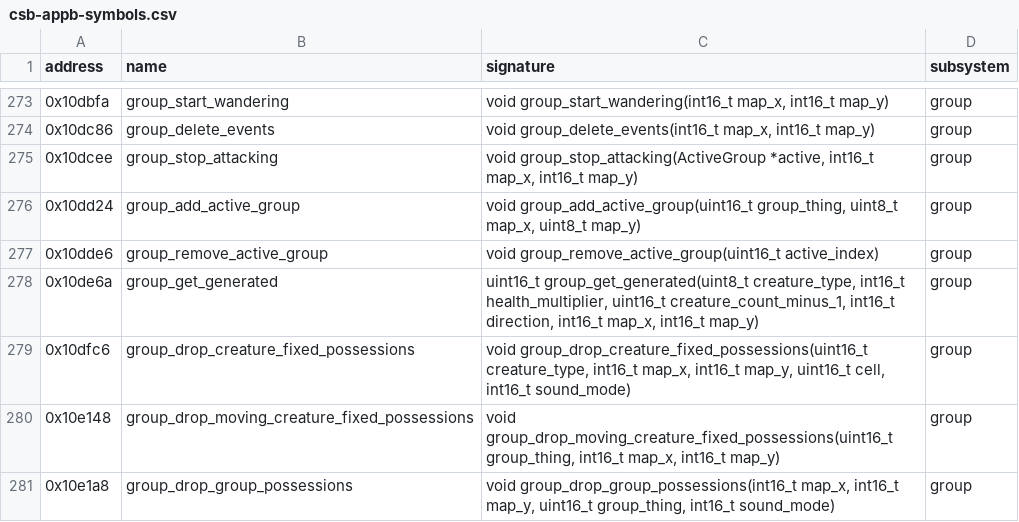
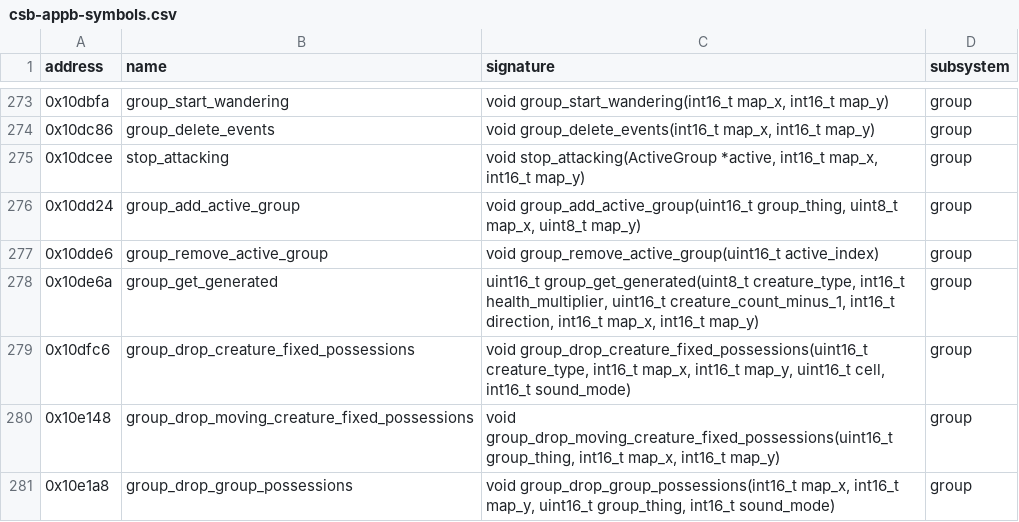
Before and after one commit to peterkmet/dm, a CSV file: docs/reference/csb-appb-symbols.csv, drawn as a sheet; only a part is shown, gaps mark what is left out.

Commit message:
fix(engine): defined values for corrupt active group and creature indices, cleared active groups

```diff
--- a/docs/reference/csb-appb-symbols.csv
+++ b/docs/reference/csb-appb-symbols.csv
@@ -274,3 +274,3 @@ address,name,signature,subsystem
 0x10dc86,group_delete_events,"void group_delete_events(int16_t map_x, int16_t map_y)",group
-0x10dcee,group_stop_attacking,"void group_stop_attacking(ActiveGroup *active, int16_t map_x, int16_t map_y)",group
+0x10dcee,stop_attacking,"void stop_attacking(ActiveGroup *active, int16_t map_x, int16_t map_y)",group
 0x10dd24,group_add_active_group,"void group_add_active_group(uint16_t group_thing, uint8_t map_x, uint8_t map_y)",group
```
Also changed, not shown: docs/reference/kaos-symbols.csv, 9 other files.
